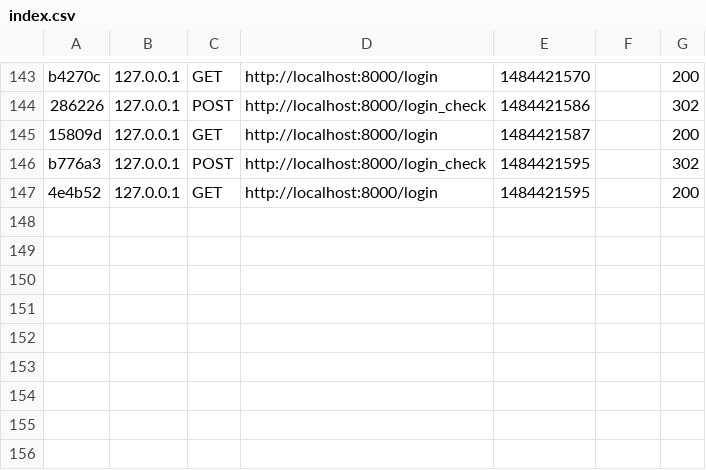
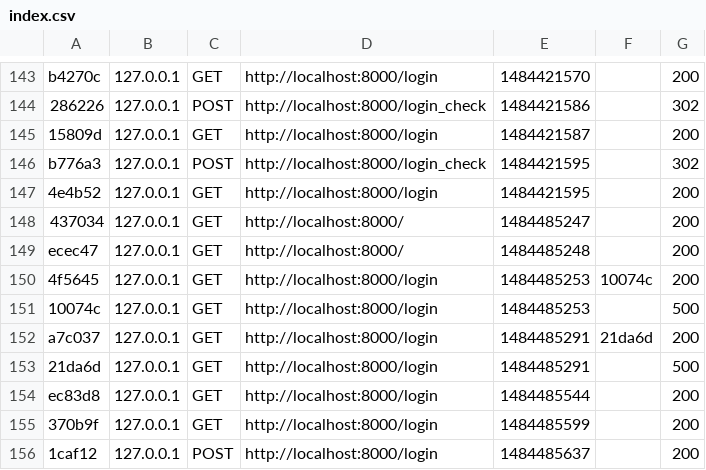
Before and after one commit to jcg678/pruebasSymfony, a CSV file: var/cache/dev/profiler/index.csv, drawn as a sheet; only a part is shown, gaps mark what is left out.

```diff
--- a/var/cache/dev/profiler/index.csv
+++ b/var/cache/dev/profiler/index.csv
@@ -147 +147,10 @@ b776a3,127.0.0.1,POST,http://localhost:8000/login_check,1484421595,,302
 4e4b52,127.0.0.1,GET,http://localhost:8000/login,1484421595,,200
+437034,127.0.0.1,GET,http://localhost:8000/,1484485247,,200
+ecec47,127.0.0.1,GET,http://localhost:8000/,1484485248,,200
+4f5645,127.0.0.1,GET,http://localhost:8000/login,1484485253,10074c,200
+10074c,127.0.0.1,GET,http://localhost:8000/login,1484485253,,500
+a7c037,127.0.0.1,GET,http://localhost:8000/login,1484485291,21da6d,200
+21da6d,127.0.0.1,GET,http://localhost:8000/login,1484485291,,500
+ec83d8,127.0.0.1,GET,http://localhost:8000/login,1484485544,,200
+370b9f,127.0.0.1,GET,http://localhost:8000/login,1484485599,,200
+1caf12,127.0.0.1,POST,http://localhost:8000/login,1484485637,,200
```
Also changed, not shown: 4 other files.
